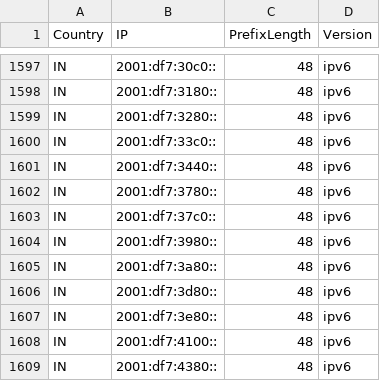
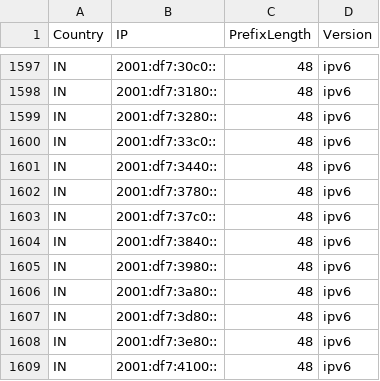
Before and after one commit to Palasito/Official-IANA-IP-blocks, a CSV file: CSV/IPV6/IN.csv, drawn as a sheet; only a part is shown, gaps mark what is left out; the shorter side is filled out with more unchanged rows; the diff names each change by its address in the sheet, - before the commit and + after, or states it on an @@ line.

Commit message:
updating sources and list

```diff
--- a/CSV/IPV6/IN.csv
+++ b/CSV/IPV6/IN.csv
+row 1604: IN | 2001:df7:3840:: | 48 | ipv6
```
Also changed, not shown: CSV/IPV6/NP.csv, 15 other files.
